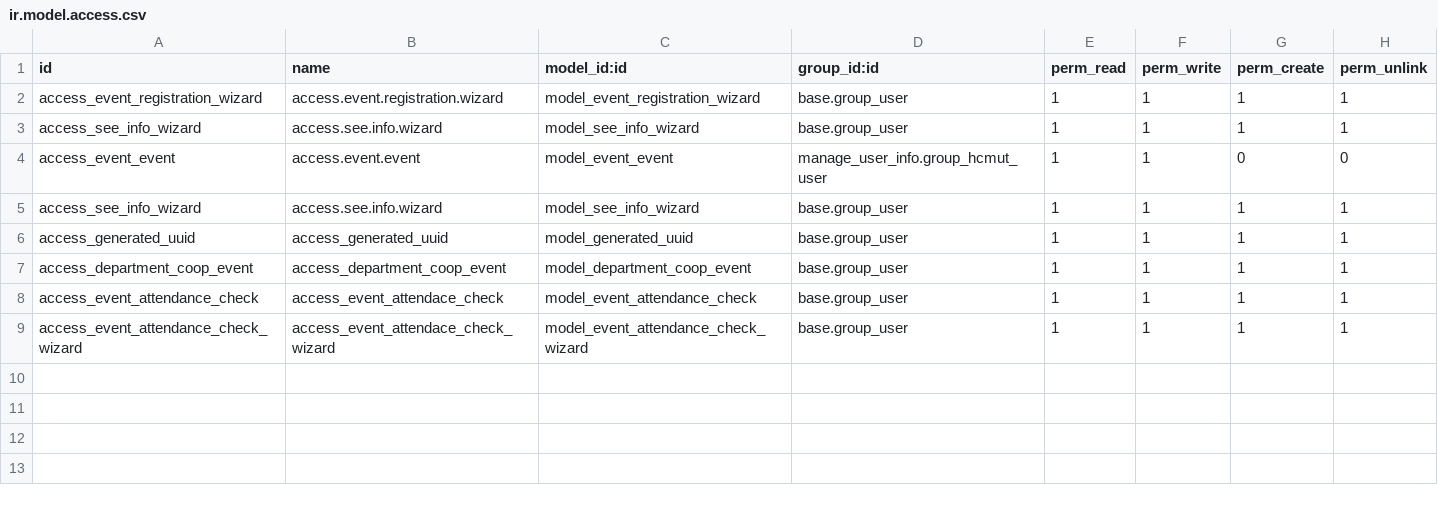
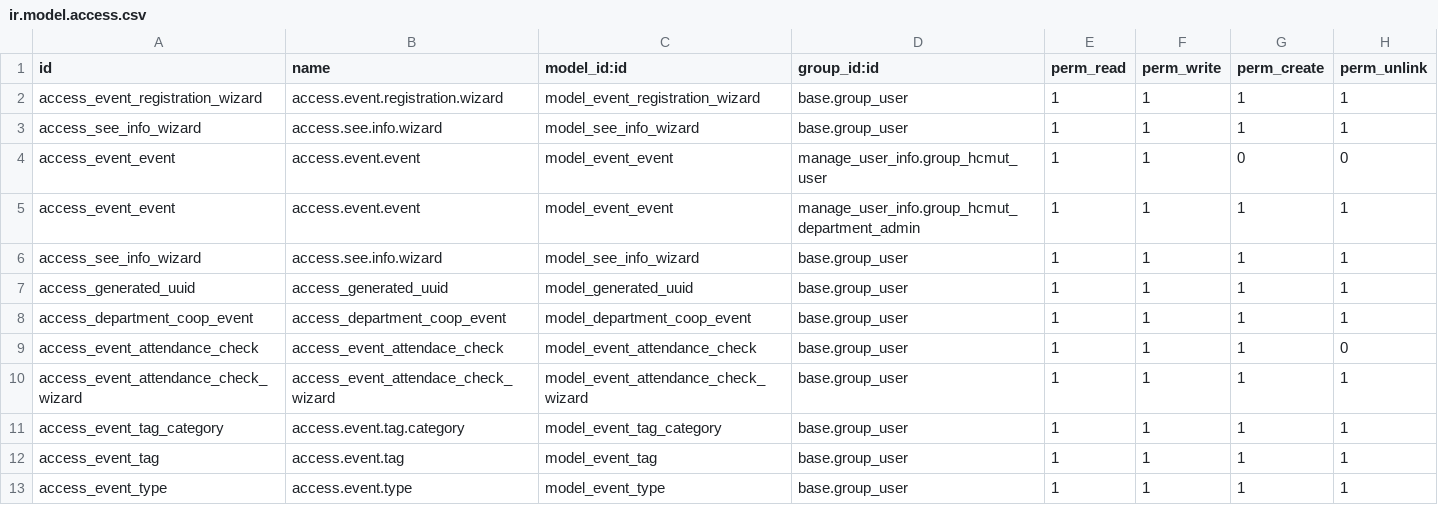
Before and after one commit to SUN-0207/HoatDong_BachKhoa, a CSV file: addons/manage_activity/security/ir.model.access.csv, drawn as a sheet.

Commit message:
access right delete

```diff
--- a/addons/manage_activity/security/ir.model.access.csv
+++ b/addons/manage_activity/security/ir.model.access.csv
@@ -4,2 +4,3 @@ access_see_info_wizard,access.see.info.wizard,model_see_info_wizard,base.group_u
 access_event_event,access.event.event,model_event_event,manage_user_info.group_hcmut_user,1,1,0,0
+access_event_event,access.event.event,model_event_event,manage_user_info.group_hcmut_department_admin,1,1,1,1
 access_see_info_wizard,access.see.info.wizard,model_see_info_wizard,base.group_user,1,1,1,1
@@ -7,3 +8,6 @@ access_generated_uuid,access_generated_uuid,model_generated_uuid,base.group_user
 access_department_coop_event,access_department_coop_event,model_department_coop_event,base.group_user,1,1,1,1
-access_event_attendance_check,access_event_attendace_check,model_event_attendance_check,base.group_user,1,1,1,1
+access_event_attendance_check,access_event_attendace_check,model_event_attendance_check,base.group_user,1,1,1,0
 access_event_attendance_check_wizard,access_event_attendace_check_wizard,model_event_attendance_check_wizard,base.group_user,1,1,1,1
+access_event_tag_category,access.event.tag.category,model_event_tag_category,base.group_user,1,1,1,1
+access_event_tag,access.event.tag,model_event_tag,base.group_user,1,1,1,1
+access_event_type,access.event.type,model_event_type,base.group_user,1,1,1,1
```
